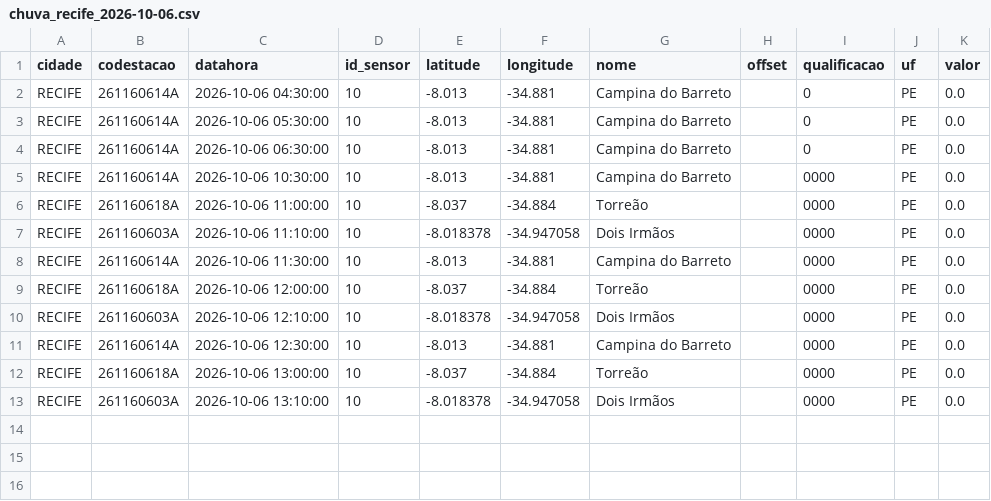
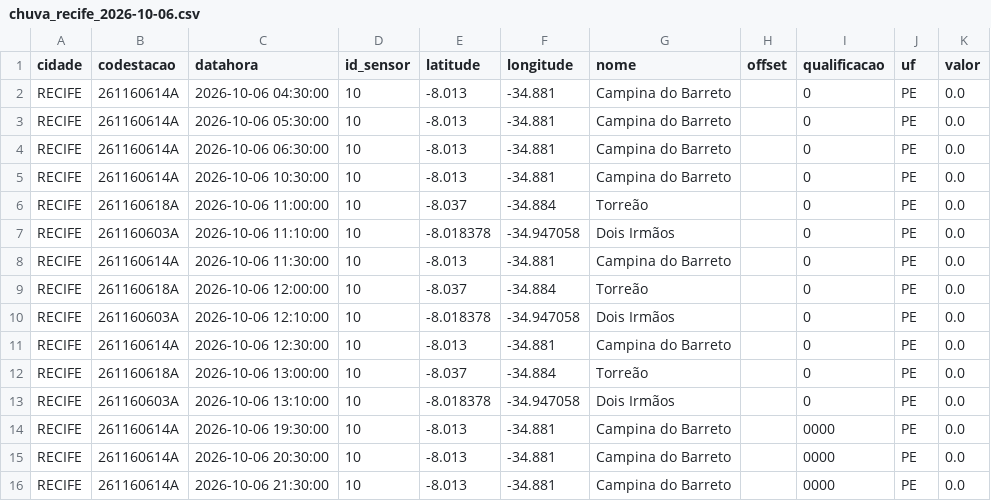
Before and after one commit to RafaellaB/risk-today-apps, a CSV file: chuva_recife_2026-10-06.csv, drawn as a sheet.

```diff
--- a/chuva_recife_2026-10-06.csv
+++ b/chuva_recife_2026-10-06.csv
@@ -4,10 +4,13 @@ RECIFE,261160614A,2026-10-06 05:30:00,10,-8.013,-34.881,Campina do Barreto,,0,PE
 RECIFE,261160614A,2026-10-06 06:30:00,10,-8.013,-34.881,Campina do Barreto,,0,PE,0.0
-RECIFE,261160614A,2026-10-06 10:30:00,10,-8.013,-34.881,Campina do Barreto,,0000,PE,0.0
-RECIFE,261160618A,2026-10-06 11:00:00,10,-8.037,-34.884,Torreão,,0000,PE,0.0
-RECIFE,261160603A,2026-10-06 11:10:00,10,-8.018378,-34.947058,Dois Irmãos,,0000,PE,0.0
-RECIFE,261160614A,2026-10-06 11:30:00,10,-8.013,-34.881,Campina do Barreto,,0000,PE,0.0
-RECIFE,261160618A,2026-10-06 12:00:00,10,-8.037,-34.884,Torreão,,0000,PE,0.0
-RECIFE,261160603A,2026-10-06 12:10:00,10,-8.018378,-34.947058,Dois Irmãos,,0000,PE,0.0
-RECIFE,261160614A,2026-10-06 12:30:00,10,-8.013,-34.881,Campina do Barreto,,0000,PE,0.0
-RECIFE,261160618A,2026-10-06 13:00:00,10,-8.037,-34.884,Torreão,,0000,PE,0.0
-RECIFE,261160603A,2026-10-06 13:10:00,10,-8.018378,-34.947058,Dois Irmãos,,0000,PE,0.0
+RECIFE,261160614A,2026-10-06 10:30:00,10,-8.013,-34.881,Campina do Barreto,,0,PE,0.0
+RECIFE,261160618A,2026-10-06 11:00:00,10,-8.037,-34.884,Torreão,,0,PE,0.0
+RECIFE,261160603A,2026-10-06 11:10:00,10,-8.018378,-34.947058,Dois Irmãos,,0,PE,0.0
+RECIFE,261160614A,2026-10-06 11:30:00,10,-8.013,-34.881,Campina do Barreto,,0,PE,0.0
+RECIFE,261160618A,2026-10-06 12:00:00,10,-8.037,-34.884,Torreão,,0,PE,0.0
+RECIFE,261160603A,2026-10-06 12:10:00,10,-8.018378,-34.947058,Dois Irmãos,,0,PE,0.0
+RECIFE,261160614A,2026-10-06 12:30:00,10,-8.013,-34.881,Campina do Barreto,,0,PE,0.0
+RECIFE,261160618A,2026-10-06 13:00:00,10,-8.037,-34.884,Torreão,,0,PE,0.0
+RECIFE,261160603A,2026-10-06 13:10:00,10,-8.018378,-34.947058,Dois Irmãos,,0,PE,0.0
+RECIFE,261160614A,2026-10-06 19:30:00,10,-8.013,-34.881,Campina do Barreto,,0000,PE,0.0
+RECIFE,261160614A,2026-10-06 20:30:00,10,-8.013,-34.881,Campina do Barreto,,0000,PE,0.0
+RECIFE,261160614A,2026-10-06 21:30:00,10,-8.013,-34.881,Campina do Barreto,,0000,PE,0.0
```
